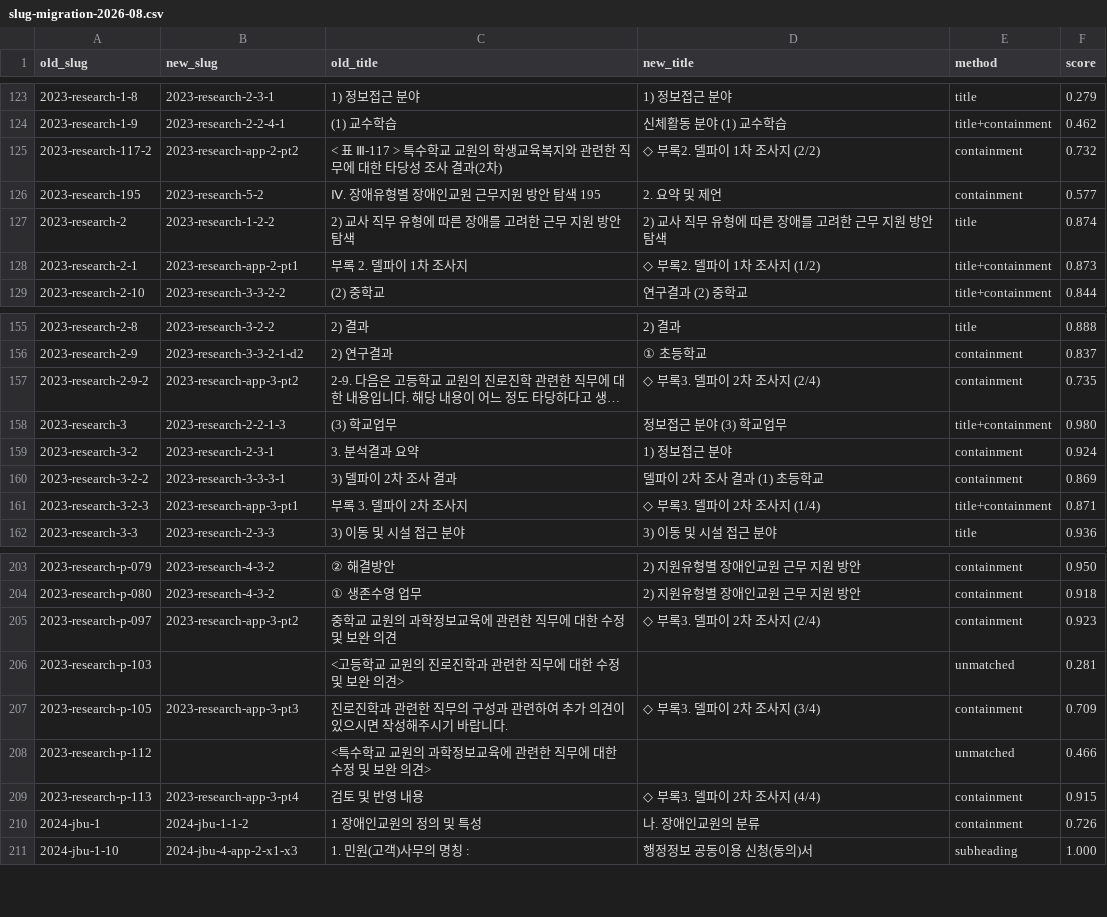
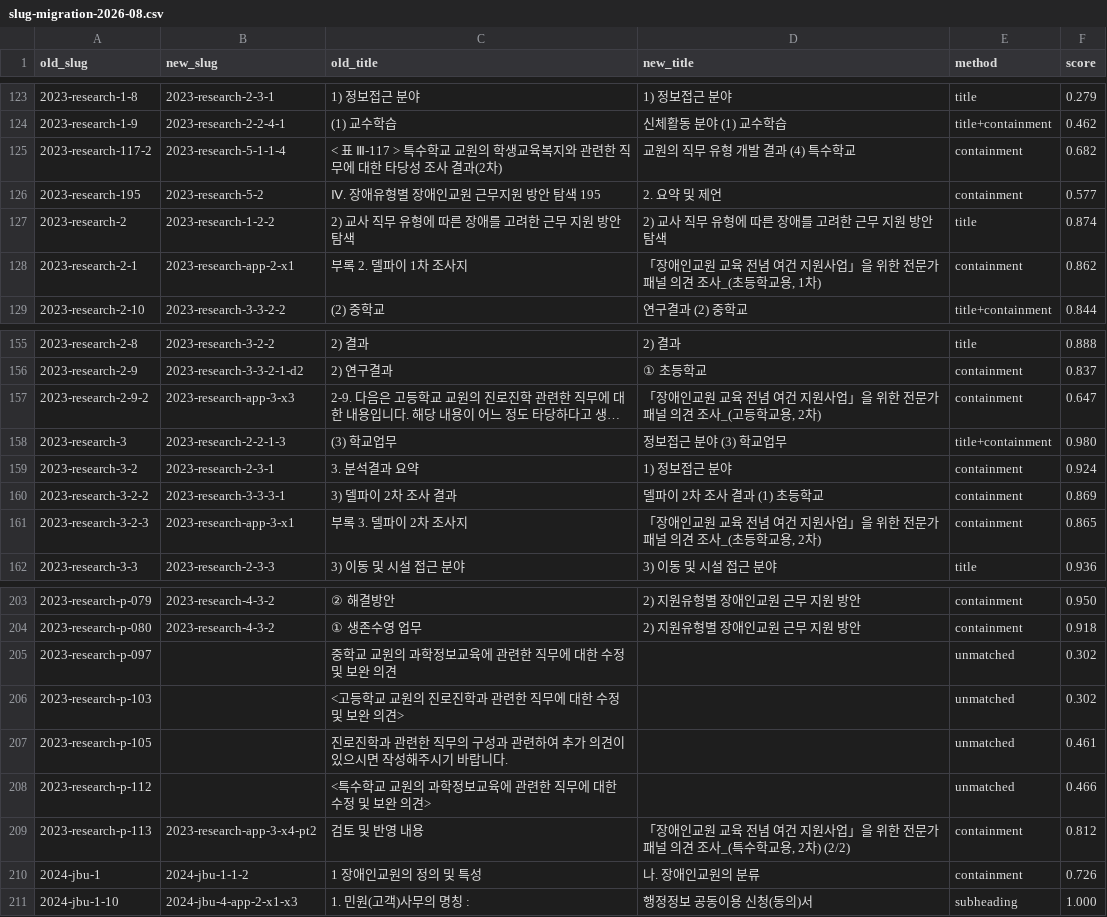
Before and after one commit to Engccer/webfortd, a CSV file: docs/slug-migration-2026-08.csv, drawn as a sheet; only a part is shown, gaps mark what is left out; long unchanged cells end in …; the diff covers the shown part only; the diff names each change by its address in the sheet, - before the commit and + after, or states it on an @@ line.

```diff
--- a/docs/slug-migration-2026-08.csv
+++ b/docs/slug-migration-2026-08.csv
-B125 (new_slug): 2023-research-app-2-pt2
+B125 (new_slug): 2023-research-5-1-1-4
-D125 (new_title): ◇ 부록2. 델파이 1차 조사지 (2/2)
+D125 (new_title): 교원의 직무 유형 개발 결과 (4) 특수학교
-F125 (score): 0.732
+F125 (score): 0.682
-B128 (new_slug): 2023-research-app-2-pt1
+B128 (new_slug): 2023-research-app-2-x1
-D128 (new_title): ◇ 부록2. 델파이 1차 조사지 (1/2)
+D128 (new_title): 「장애인교원 교육 전념 여건 지원사업」을 위한 전문가 패널 의견 조사_(초등학교용, 1차)
-E128 (method): title+containment
+E128 (method): containment
-F128 (score): 0.873
+F128 (score): 0.862
-B157 (new_slug): 2023-research-app-3-pt2
+B157 (new_slug): 2023-research-app-3-x3
-D157 (new_title): ◇ 부록3. 델파이 2차 조사지 (2/4)
+D157 (new_title): 「장애인교원 교육 전념 여건 지원사업」을 위한 전문가 패널 의견 조사_(고등학교용, 2차)
-F157 (score): 0.735
+F157 (score): 0.647
-B161 (new_slug): 2023-research-app-3-pt1
+B161 (new_slug): 2023-research-app-3-x1
-D161 (new_title): ◇ 부록3. 델파이 2차 조사지 (1/4)
+D161 (new_title): 「장애인교원 교육 전념 여건 지원사업」을 위한 전문가 패널 의견 조사_(초등학교용, 2차)
-E161 (method): title+containment
+E161 (method): containment
-F161 (score): 0.871
+F161 (score): 0.865
-B205 (new_slug): 2023-research-app-3-pt2
+B205 (new_slug): (empty)
-D205 (new_title): ◇ 부록3. 델파이 2차 조사지 (2/4)
+D205 (new_title): (empty)
-E205 (method): containment
+E205 (method): unmatched
-F205 (score): 0.923
+F205 (score): 0.302
-F206 (score): 0.281
+F206 (score): 0.302
-B207 (new_slug): 2023-research-app-3-pt3
+B207 (new_slug): (empty)
-D207 (new_title): ◇ 부록3. 델파이 2차 조사지 (3/4)
+D207 (new_title): (empty)
-E207 (method): containment
+E207 (method): unmatched
-F207 (score): 0.709
+F207 (score): 0.461
-B209 (new_slug): 2023-research-app-3-pt4
+B209 (new_slug): 2023-research-app-3-x4-pt2
-D209 (new_title): ◇ 부록3. 델파이 2차 조사지 (4/4)
+D209 (new_title): 「장애인교원 교육 전념 여건 지원사업」을 위한 전문가 패널 의견 조사_(특수학교용, 2차) (2/2)
-F209 (score): 0.915
+F209 (score): 0.812
```
Also changed, not shown: 31 edited cells elsewhere in this file, 20 other files.
